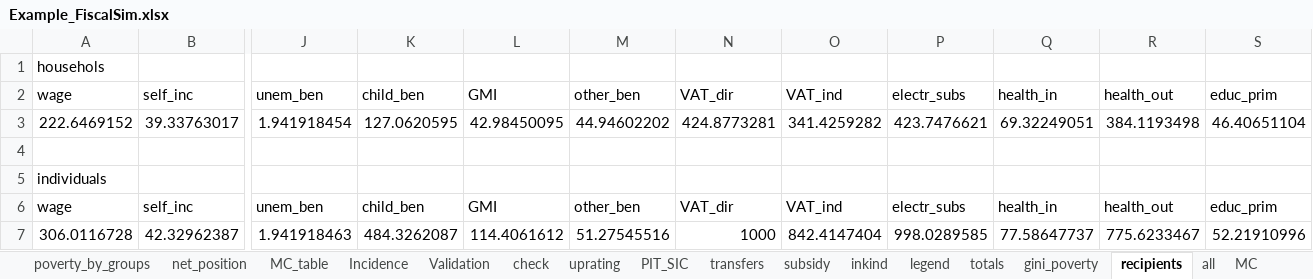
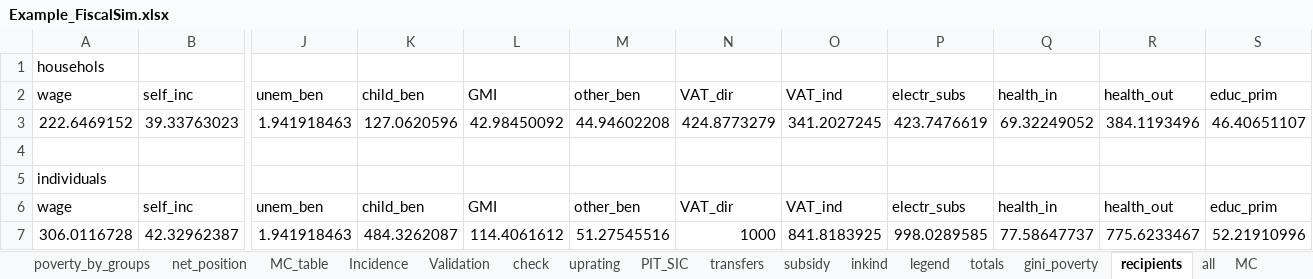
Before and after one commit to wbEPL/Example_FiscalSim, an Excel workbook: 03.Tool/Example_FiscalSim.xlsx, sheet recipients, drawn as a sheet; only a part is shown, gaps mark what is left out; values as stored, in another font and other column widths than the file's, no borders; removed rows and columns are numbered as before the commit, all else as after; rows hold the shown columns only; the diff names each change by its address in the sheet, - before the commit and + after, or states it on an @@ line.

```diff
--- a/03.Tool/Example_FiscalSim.xlsx (sheet recipients)
+++ b/03.Tool/Example_FiscalSim.xlsx (sheet recipients)
-row 3: 222.6469152 | 39.33763017 | 1.941918454 | 127.0620595 | 42.98450095 | 44.94602202 | 424.8773281 | 341.4259282 | 423.7476621 | 69.32249051 | 384.1193498 | 46.40651104
+row 3: 222.6469152 | 39.33763023 | 1.941918463 | 127.0620596 | 42.98450092 | 44.94602208 | 424.8773279 | 341.2027245 | 423.7476619 | 69.32249052 | 384.1193496 | 46.40651107
-O7: 842.4147404
+O7: 841.8183925
```
Also changed, not shown: 11 other files.
